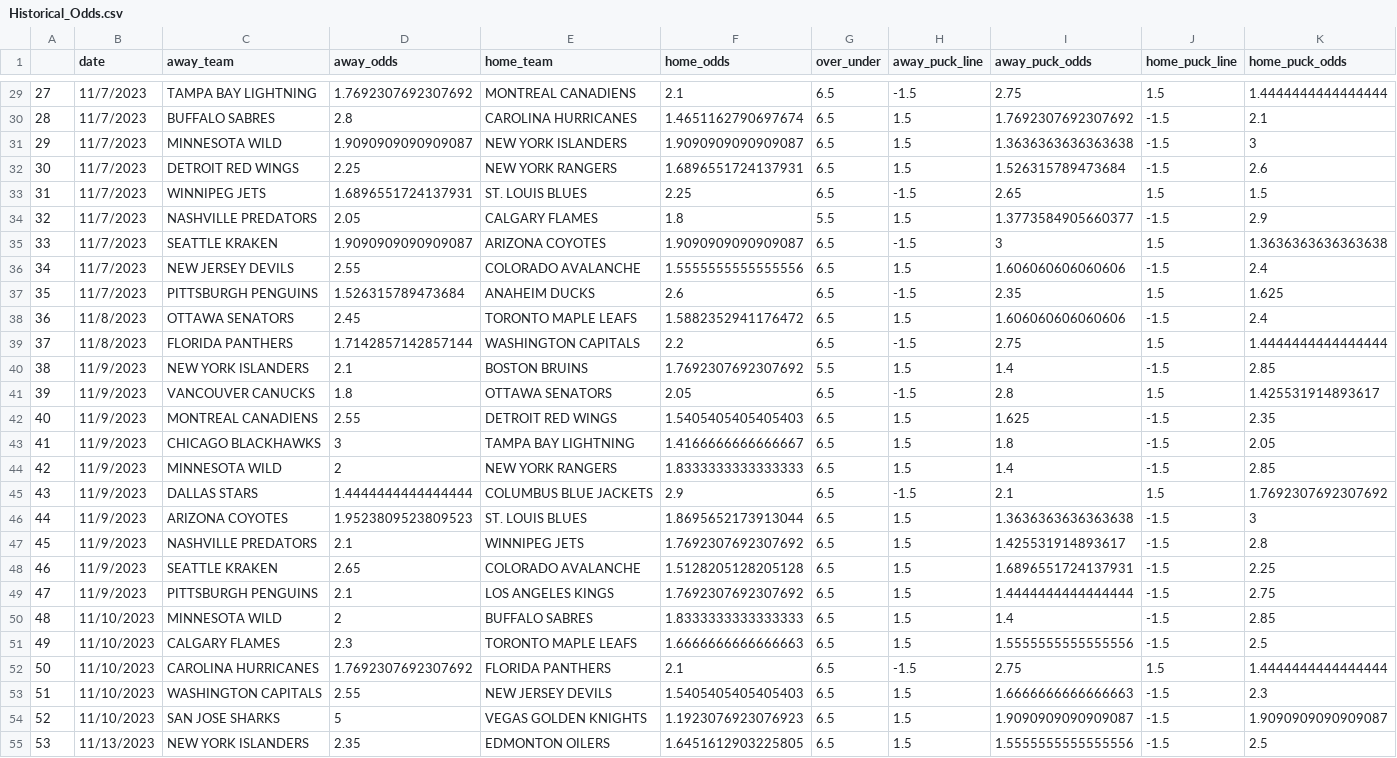
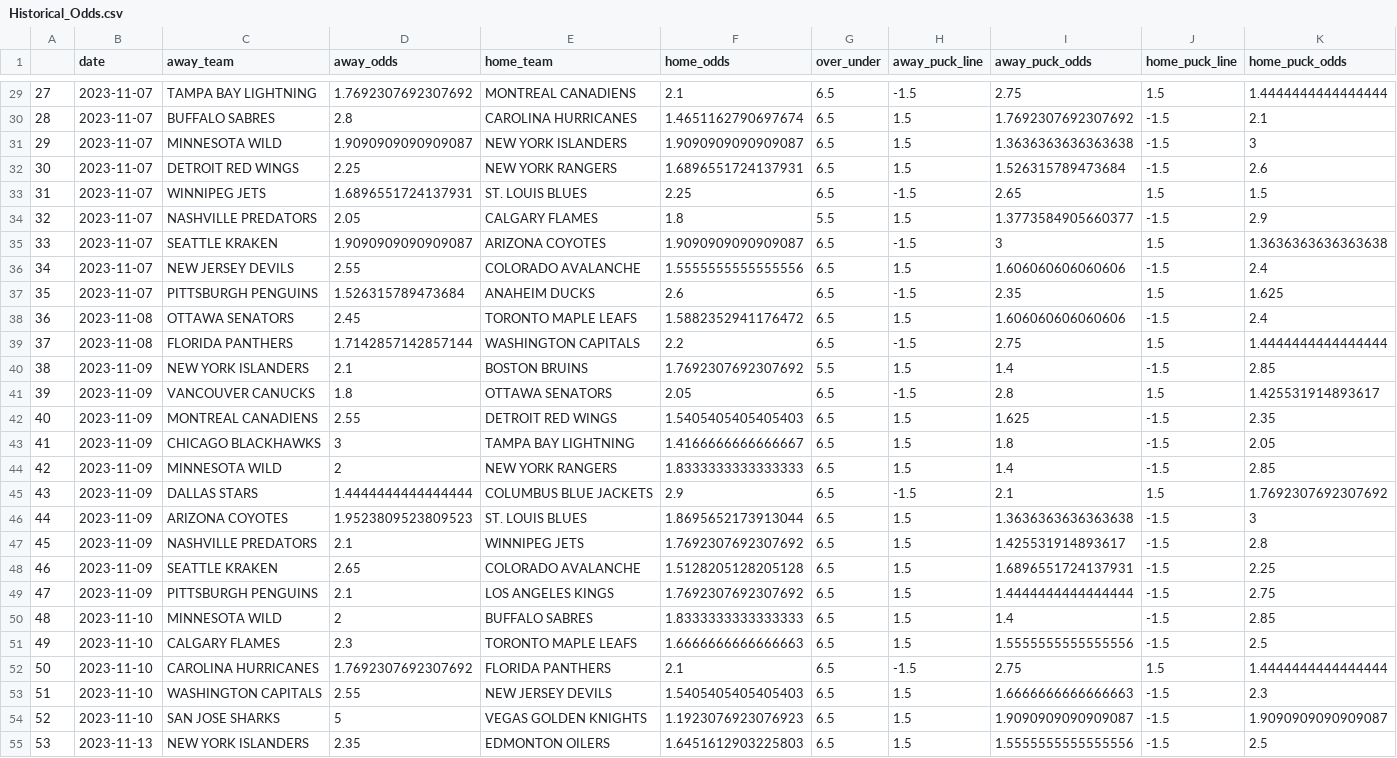
Before and after one commit to traskcon/NHL-Predictions, a CSV file: Historical_Odds.csv, drawn as a sheet; only a part is shown, gaps mark what is left out; the diff covers the shown part only.

```diff
--- a/Historical_Odds.csv
+++ b/Historical_Odds.csv
@@ -29,27 +29,27 @@
-27,11/7/2023,TAMPA BAY LIGHTNING,1.7692307692307692,MONTREAL CANADIENS,2.1,6.5,-1.5,2.75,1.5,1.4444444444444444
-28,11/7/2023,BUFFALO SABRES,2.8,CAROLINA HURRICANES,1.4651162790697674,6.5,1.5,1.7692307692307692,-1.5,2.1
-29,11/7/2023,MINNESOTA WILD,1.9090909090909087,NEW YORK ISLANDERS,1.9090909090909087,6.5,1.5,1.3636363636363638,-1.5,3
-30,11/7/2023,DETROIT RED WINGS,2.25,NEW YORK RANGERS,1.6896551724137931,6.5,1.5,1.526315789473684,-1.5,2.6
-31,11/7/2023,WINNIPEG JETS,1.6896551724137931,ST. LOUIS BLUES,2.25,6.5,-1.5,2.65,1.5,1.5
-32,11/7/2023,NASHVILLE PREDATORS,2.05,CALGARY FLAMES,1.8,5.5,1.5,1.3773584905660377,-1.5,2.9
-33,11/7/2023,SEATTLE KRAKEN,1.9090909090909087,ARIZONA COYOTES,1.9090909090909087,6.5,-1.5,3,1.5,1.3636363636363638
-34,11/7/2023,NEW JERSEY DEVILS,2.55,COLORADO AVALANCHE,1.5555555555555556,6.5,1.5,1.606060606060606,-1.5,2.4
-35,11/7/2023,PITTSBURGH PENGUINS,1.526315789473684,ANAHEIM DUCKS,2.6,6.5,-1.5,2.35,1.5,1.625
-36,11/8/2023,OTTAWA SENATORS,2.45,TORONTO MAPLE LEAFS,1.5882352941176472,6.5,1.5,1.606060606060606,-1.5,2.4
-37,11/8/2023,FLORIDA PANTHERS,1.7142857142857144,WASHINGTON CAPITALS,2.2,6.5,-1.5,2.75,1.5,1.4444444444444444
-38,11/9/2023,NEW YORK ISLANDERS,2.1,BOSTON BRUINS,1.7692307692307692,5.5,1.5,1.4,-1.5,2.85
-39,11/9/2023,VANCOUVER CANUCKS,1.8,OTTAWA SENATORS,2.05,6.5,-1.5,2.8,1.5,1.425531914893617
-40,11/9/2023,MONTREAL CANADIENS,2.55,DETROIT RED WINGS,1.5405405405405403,6.5,1.5,1.625,-1.5,2.35
-41,11/9/2023,CHICAGO BLACKHAWKS,3,TAMPA BAY LIGHTNING,1.4166666666666667,6.5,1.5,1.8,-1.5,2.05
-42,11/9/2023,MINNESOTA WILD,2,NEW YORK RANGERS,1.8333333333333333,6.5,1.5,1.4,-1.5,2.85
-43,11/9/2023,DALLAS STARS,1.4444444444444444,COLUMBUS BLUE JACKETS,2.9,6.5,-1.5,2.1,1.5,1.7692307692307692
-44,11/9/2023,ARIZONA COYOTES,1.9523809523809523,ST. LOUIS BLUES,1.8695652173913044,6.5,1.5,1.3636363636363638,-1.5,3
-45,11/9/2023,NASHVILLE PREDATORS,2.1,WINNIPEG JETS,1.7692307692307692,6.5,1.5,1.425531914893617,-1.5,2.8
-46,11/9/2023,SEATTLE KRAKEN,2.65,COLORADO AVALANCHE,1.5128205128205128,6.5,1.5,1.6896551724137931,-1.5,2.25
-47,11/9/2023,PITTSBURGH PENGUINS,2.1,LOS ANGELES KINGS,1.7692307692307692,6.5,1.5,1.4444444444444444,-1.5,2.75
-48,11/10/2023,MINNESOTA WILD,2,BUFFALO SABRES,1.8333333333333333,6.5,1.5,1.4,-1.5,2.85
-49,11/10/2023,CALGARY FLAMES,2.3,TORONTO MAPLE LEAFS,1.6666666666666663,6.5,1.5,1.5555555555555556,-1.5,2.5
-50,11/10/2023,CAROLINA HURRICANES,1.7692307692307692,FLORIDA PANTHERS,2.1,6.5,-1.5,2.75,1.5,1.4444444444444444
-51,11/10/2023,WASHINGTON CAPITALS,2.55,NEW JERSEY DEVILS,1.5405405405405403,6.5,1.5,1.6666666666666663,-1.5,2.3
-52,11/10/2023,SAN JOSE SHARKS,5,VEGAS GOLDEN KNIGHTS,1.1923076923076923,6.5,1.5,1.9090909090909087,-1.5,1.9090909090909087
-53,11/13/2023,NEW YORK ISLANDERS,2.35,EDMONTON OILERS,1.6451612903225805,6.5,1.5,1.5555555555555556,-1.5,2.5
+27,2023-11-07,TAMPA BAY LIGHTNING,1.7692307692307692,MONTREAL CANADIENS,2.1,6.5,-1.5,2.75,1.5,1.4444444444444444
+28,2023-11-07,BUFFALO SABRES,2.8,CAROLINA HURRICANES,1.4651162790697674,6.5,1.5,1.7692307692307692,-1.5,2.1
+29,2023-11-07,MINNESOTA WILD,1.9090909090909087,NEW YORK ISLANDERS,1.9090909090909087,6.5,1.5,1.3636363636363638,-1.5,3
+30,2023-11-07,DETROIT RED WINGS,2.25,NEW YORK RANGERS,1.6896551724137931,6.5,1.5,1.526315789473684,-1.5,2.6
+31,2023-11-07,WINNIPEG JETS,1.6896551724137931,ST. LOUIS BLUES,2.25,6.5,-1.5,2.65,1.5,1.5
+32,2023-11-07,NASHVILLE PREDATORS,2.05,CALGARY FLAMES,1.8,5.5,1.5,1.3773584905660377,-1.5,2.9
+33,2023-11-07,SEATTLE KRAKEN,1.9090909090909087,ARIZONA COYOTES,1.9090909090909087,6.5,-1.5,3,1.5,1.3636363636363638
+34,2023-11-07,NEW JERSEY DEVILS,2.55,COLORADO AVALANCHE,1.5555555555555556,6.5,1.5,1.606060606060606,-1.5,2.4
+35,2023-11-07,PITTSBURGH PENGUINS,1.526315789473684,ANAHEIM DUCKS,2.6,6.5,-1.5,2.35,1.5,1.625
+36,2023-11-08,OTTAWA SENATORS,2.45,TORONTO MAPLE LEAFS,1.5882352941176472,6.5,1.5,1.606060606060606,-1.5,2.4
+37,2023-11-08,FLORIDA PANTHERS,1.7142857142857144,WASHINGTON CAPITALS,2.2,6.5,-1.5,2.75,1.5,1.4444444444444444
+38,2023-11-09,NEW YORK ISLANDERS,2.1,BOSTON BRUINS,1.7692307692307692,5.5,1.5,1.4,-1.5,2.85
+39,2023-11-09,VANCOUVER CANUCKS,1.8,OTTAWA SENATORS,2.05,6.5,-1.5,2.8,1.5,1.425531914893617
+40,2023-11-09,MONTREAL CANADIENS,2.55,DETROIT RED WINGS,1.5405405405405403,6.5,1.5,1.625,-1.5,2.35
+41,2023-11-09,CHICAGO BLACKHAWKS,3,TAMPA BAY LIGHTNING,1.4166666666666667,6.5,1.5,1.8,-1.5,2.05
+42,2023-11-09,MINNESOTA WILD,2,NEW YORK RANGERS,1.8333333333333333,6.5,1.5,1.4,-1.5,2.85
+43,2023-11-09,DALLAS STARS,1.4444444444444444,COLUMBUS BLUE JACKETS,2.9,6.5,-1.5,2.1,1.5,1.7692307692307692
+44,2023-11-09,ARIZONA COYOTES,1.9523809523809523,ST. LOUIS BLUES,1.8695652173913044,6.5,1.5,1.3636363636363638,-1.5,3
+45,2023-11-09,NASHVILLE PREDATORS,2.1,WINNIPEG JETS,1.7692307692307692,6.5,1.5,1.425531914893617,-1.5,2.8
+46,2023-11-09,SEATTLE KRAKEN,2.65,COLORADO AVALANCHE,1.5128205128205128,6.5,1.5,1.6896551724137931,-1.5,2.25
+47,2023-11-09,PITTSBURGH PENGUINS,2.1,LOS ANGELES KINGS,1.7692307692307692,6.5,1.5,1.4444444444444444,-1.5,2.75
+48,2023-11-10,MINNESOTA WILD,2,BUFFALO SABRES,1.8333333333333333,6.5,1.5,1.4,-1.5,2.85
+49,2023-11-10,CALGARY FLAMES,2.3,TORONTO MAPLE LEAFS,1.6666666666666663,6.5,1.5,1.5555555555555556,-1.5,2.5
+50,2023-11-10,CAROLINA HURRICANES,1.7692307692307692,FLORIDA PANTHERS,2.1,6.5,-1.5,2.75,1.5,1.4444444444444444
+51,2023-11-10,WASHINGTON CAPITALS,2.55,NEW JERSEY DEVILS,1.5405405405405403,6.5,1.5,1.6666666666666663,-1.5,2.3
+52,2023-11-10,SAN JOSE SHARKS,5,VEGAS GOLDEN KNIGHTS,1.1923076923076923,6.5,1.5,1.9090909090909087,-1.5,1.9090909090909087
+53,2023-11-13,NEW YORK ISLANDERS,2.35,EDMONTON OILERS,1.6451612903225803,6.5,1.5,1.5555555555555556,-1.5,2.5
```
Also changed, not shown: 8 added rows and 27 edited cells elsewhere in this file, Game_Outcomes.csv, Historical_Moneypuck_Predictions.csv, 1 other file.
